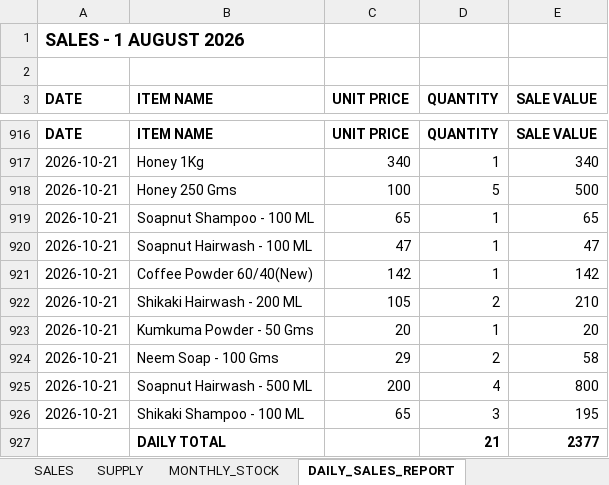
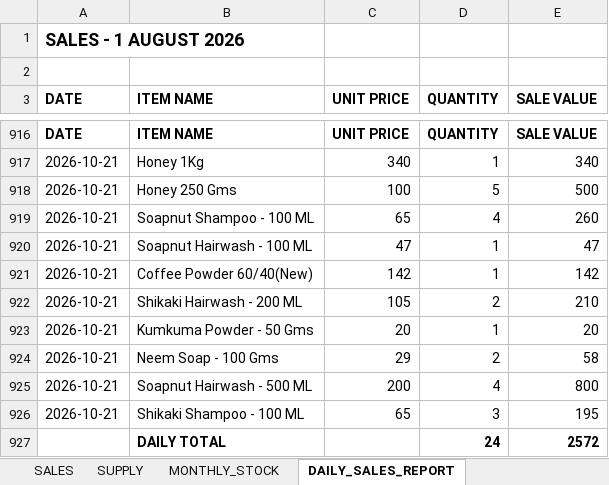
Before and after one commit to suryasai693-lang/daily_sales_website, an Excel workbook: data/sales.xlsx, sheet DAILY_SALES_REPORT, drawn as a sheet; only a part is shown, gaps mark what is left out; values as stored, in another font and other column widths than the file's, no borders; removed rows and columns are numbered as before the commit, all else as after; the diff names each change by its address in the sheet, - before the commit and + after, or states it on an @@ line.

Commit message:
Update sales.xlsx from DailyStock

```diff
--- a/data/sales.xlsx (sheet DAILY_SALES_REPORT)
+++ b/data/sales.xlsx (sheet DAILY_SALES_REPORT)
-D919 (QUANTITY): 1
+D919 (QUANTITY): 4
-E919 (SALE VALUE): 65
+E919 (SALE VALUE): 260
-row 927:  | DAILY TOTAL |  | 21 | 2377
+row 927:  | DAILY TOTAL |  | 24 | 2572
```
Also changed, not shown: sheet MONTHLY_STOCK, sheet SALES.
